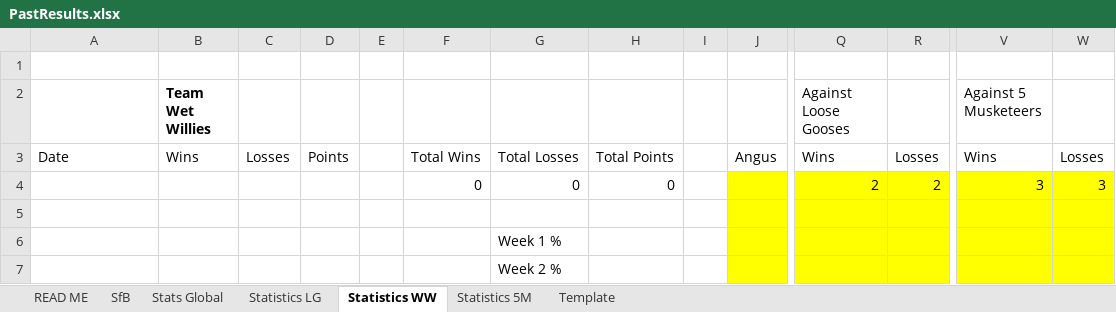
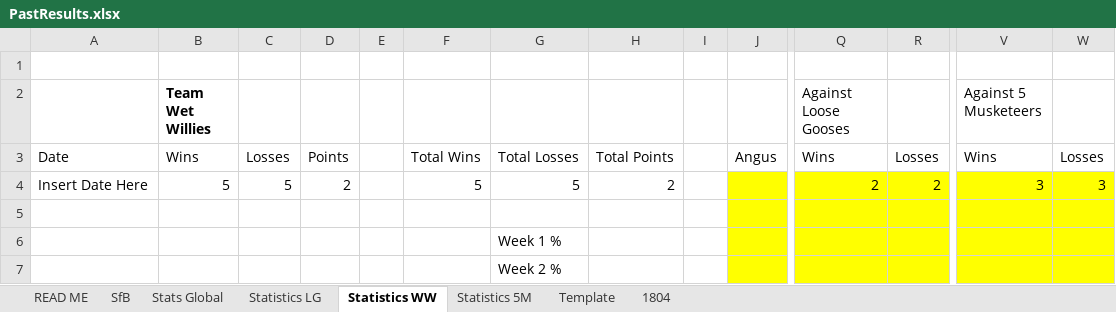
Before and after one commit to KingGoose20/TLTBO, an Excel workbook: Other Files/PastResults.xlsx, sheet Statistics WW, drawn as a sheet; only a part is shown, gaps mark what is left out; values as stored, in another font and other column widths than the file's, no borders; removed rows and columns are numbered as before the commit, all else as after; rows hold the shown columns only; the diff names each change by its address in the sheet, - before the commit and + after, or states it on an @@ line.

```diff
--- a/Other Files/PastResults.xlsx (sheet Statistics WW)
+++ b/Other Files/PastResults.xlsx (sheet Statistics WW)
+sheet tab: 1804
-row 4:  |  |  |  |  | 0 | 0 | 0 |  |  | 2 | 2 | 3 | 3
+row 4: Insert Date Here | 5 | 5 | 2 |  | 5 | 5 | 2 |  |  | 2 | 2 | 3 | 3
```
Also changed, not shown: sheet Template, sheet Statistics LG, sheet Statistics 5M, formulas that keep their value, 8 other files.
